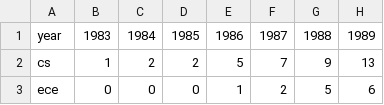
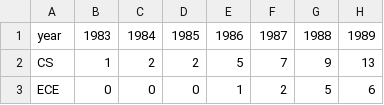
Before and after one commit to finin/cseefaculty, a TSV file: by_year.tsv, drawn as a sheet; only a part is shown; the diff names each change by its address in the sheet, - before the commit and + after, or states it on an @@ line.

```diff
--- a/by_year.tsv
+++ b/by_year.tsv
-A2: cs
+A2: CS
-A3: ece
+A3: ECE
```
Also changed, not shown: 1 other file.
